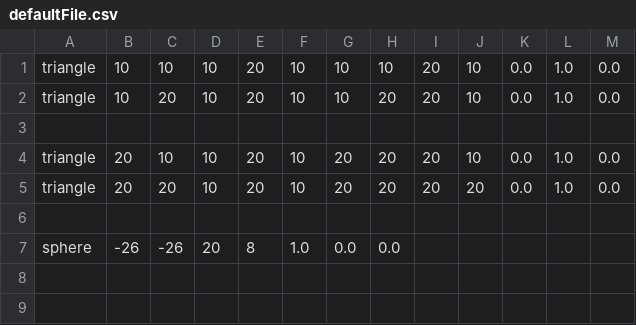
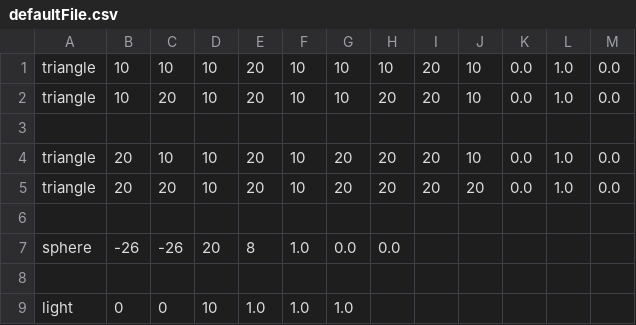
Before and after one commit to PuzzleBot/RayRenderer, a CSV file: inputs/defaultFile.csv, drawn as a sheet.

Commit message:
Light parsing added

```diff
--- a/inputs/defaultFile.csv
+++ b/inputs/defaultFile.csv
@@ -7 +7,3 @@ triangle, 20, 20, 10, 20, 10, 20, 20, 20, 20, 0.0, 1.0, 0.0
 sphere, -26, -26, 20, 8, 1.0, 0.0, 0.0
+
+light, 0, 0, 10, 1.0, 1.0, 1.0
```
Also changed, not shown: 6 other files.
